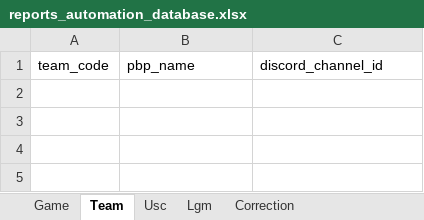
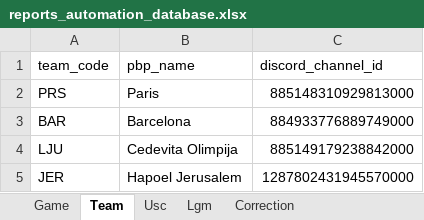
Before and after one commit to elvepo029/reports-automation, an Excel workbook: reports_automation_database.xlsx, sheet Team, drawn as a sheet; values as stored, in another font and other column widths than the file's, no borders; table styles not drawn; the diff names each change by its address in the sheet, - before the commit and + after, or states it on an @@ line.

```diff
--- a/reports_automation_database.xlsx (sheet Team)
+++ b/reports_automation_database.xlsx (sheet Team)
+row 2: PRS | Paris | 885148310929813000
+row 3: BAR | Barcelona | 884933776889749000
+row 4: LJU | Cedevita Olimpija | 885149179238842000
+row 5: JER | Hapoel Jerusalem | 1287802431945570000
```
Also changed, not shown: sheet Usc, sheet Game, sheet Lgm.
